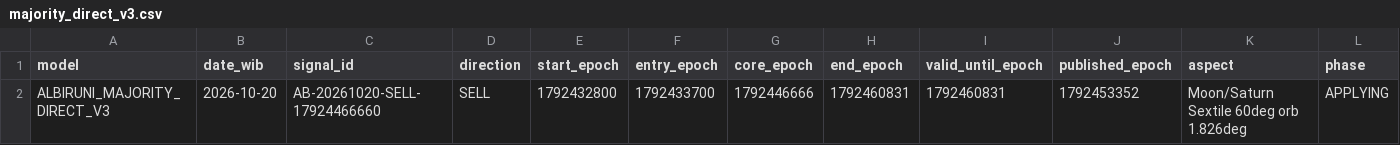
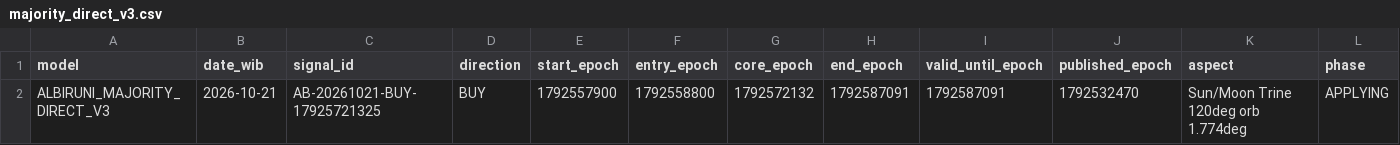
Before and after one commit to EnggarPrasetiyoDaviandhoni/SEKTE-MUSANG-CEBONK-COMPANY-22-, a CSV file: ea/albiruni_intraday/data/majority_direct_v3.csv, drawn as a sheet; only a part is shown; removed rows and columns are numbered as before the commit, all else as after; rows hold the shown columns only; the diff names each change by its address in the sheet, - before the commit and + after, or states it on an @@ line.

```diff
--- a/ea/albiruni_intraday/data/majority_direct_v3.csv
+++ b/ea/albiruni_intraday/data/majority_direct_v3.csv
-row 2: ALBIRUNI_MAJORITY_DIRECT_V3 | 2026-10-20 | AB-20261020-SELL-17924466660 | SELL | 1792432800 | 1792433700 | 1792446666 | 1792460831 | 1792460831 | 1792453352 | Moon/Saturn Sextile 60deg orb 1.826deg | APPLYING
+row 2: ALBIRUNI_MAJORITY_DIRECT_V3 | 2026-10-21 | AB-20261021-BUY-17925721325 | BUY | 1792557900 | 1792558800 | 1792572132 | 1792587091 | 1792587091 | 1792532470 | Sun/Moon Trine 120deg orb 1.774deg | APPLYING
```
Also changed, not shown: ea/albiruni_intraday/data/intraday.csv, ea/albiruni_intraday/data/majority_v2.csv, 3 other files.
